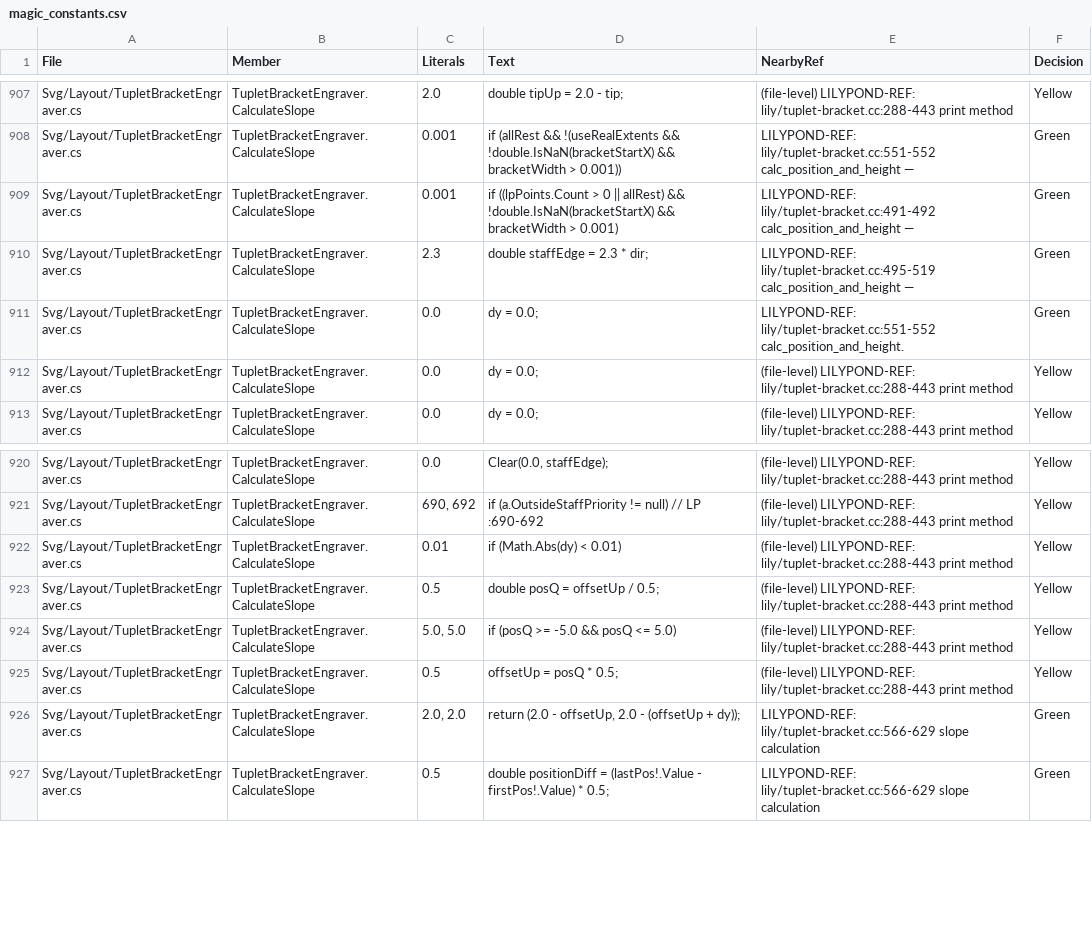
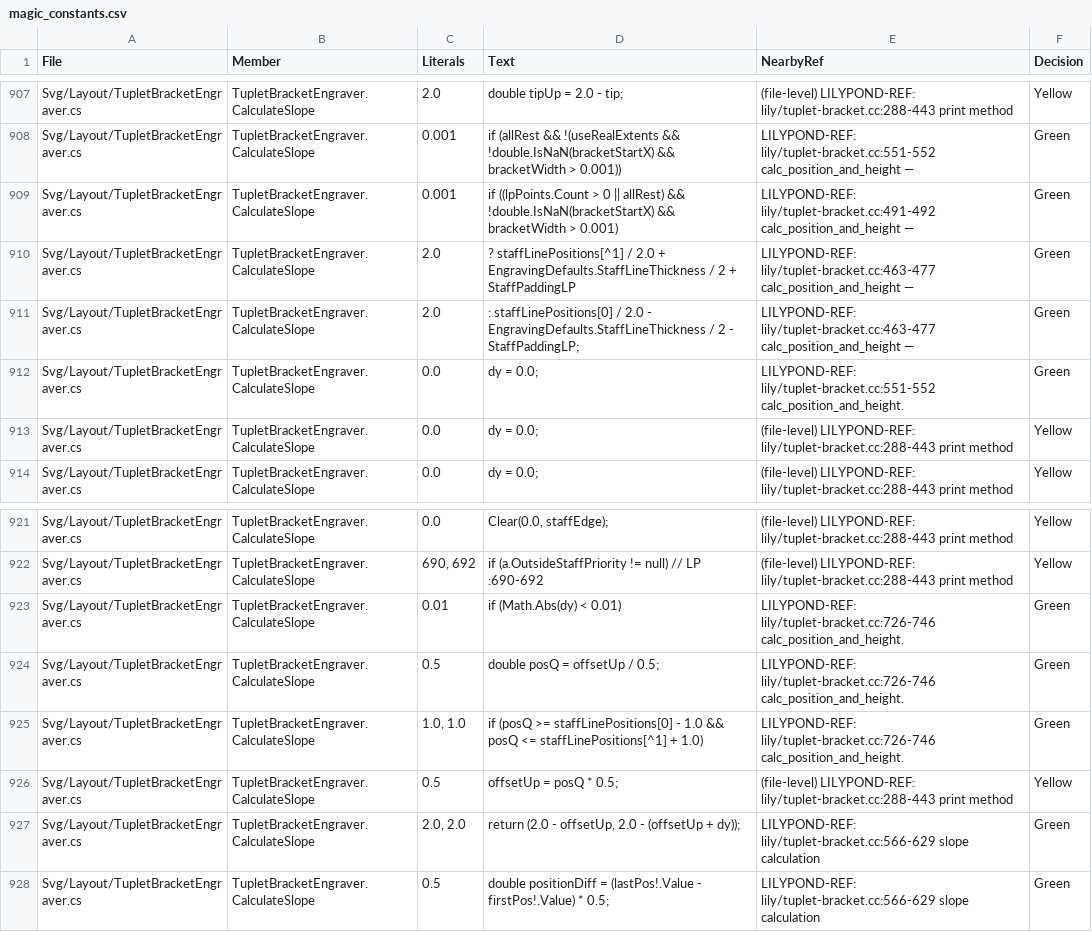
Before and after one commit to yotsuda/LilySharp, a CSV file: audit/magic_constants.csv, drawn as a sheet; only a part is shown, gaps mark what is left out.

Commit message:
slurs, tuplets: a slur steps off the lines its staff draws, a bracket keeps off its own staff — five lines were written in
SlurScoringProblem's staffLineCount only the tab passed, so move_away_from_staffline (slur-scoring.cc:639-658)
stepped a one-line staff's slur 0.15 off a "line" at ±2 that is not there: `b8( d' f' a')` left its b at
1.19 where LilyPond's leaves at 1.045, `g( e c a,)` at −2.20 against −2.045. The notation caller now hands
the staff's drawn count, and the two line tests read the DRAWN table for a notation staff (a tab keeps
LilyPond's N-line positions: tabStrings).

TupletBracketEngraver's notation arm had the five-line staff's edge (2.3 = 2.05 + staff-padding) and the
flat-quantising span (±5) and line test written in; they are now the staff's own — its outer drawn line
half a line thick plus staff-padding (tuplet-bracket.cc:463-477), its line span widened by one staff
space (:731-735, LilyPond's unit mix kept), on_line with ledgers (:741). On one line `tuplet 3/2 { g4 e c }`
stands 3.246 / 1.443 over the line as LilyPond's does (Lily# had 3.60 / 3.39, the five-line answer); its
number moves with it (centre −3.58 / 2.42 against LilyPond's baselines −4.18 / 1.82 + the font's half).

Measured, LilyPond 2.26.0 (Lab sessions/p875/probe/marks: articulations, slurs, dynamics, tuplets on
`as lines 1 / 2 / 5`): staccato and accent heights agree on every staff already; the slurs and the
tuplets agree now (SlurTupletFewLineStaffTests, 2). Open and NOT touched: a dynamic `f` under a one-line
staff — LilyPond sets it 0.18 under the stem's end (−3.51 under b, −2.68 under d') where Lily# keeps the
five-line −4.55; `p` agrees (−4.22). Corpus sweep 1199 / 0 differ (no book slurs or bracket on a reduced
staff); full 11710 / 0 / 2 (+ the open session's HANDOFF seams).

```diff
--- a/audit/magic_constants.csv
+++ b/audit/magic_constants.csv
@@ -909,3 +909,4 @@
 "Svg/Layout/TupletBracketEngraver.cs","TupletBracketEngraver.CalculateSlope","0.001","if ((lpPoints.Count > 0 || allRest) && !double.IsNaN(bracketStartX) && bracketWidth > 0.001)","LILYPOND-REF: lily/tuplet-bracket.cc:491-492 calc_position_and_height —","Green"
-"Svg/Layout/TupletBracketEngraver.cs","TupletBracketEngraver.CalculateSlope","2.3","double staffEdge = 2.3 * dir;","LILYPOND-REF: lily/tuplet-bracket.cc:495-519 calc_position_and_height —","Green"
+"Svg/Layout/TupletBracketEngraver.cs","TupletBracketEngraver.CalculateSlope","2.0","? staffLinePositions[^1] / 2.0 + EngravingDefaults.StaffLineThickness / 2 + StaffPaddingLP","LILYPOND-REF: lily/tuplet-bracket.cc:463-477 calc_position_and_height —","Green"
+"Svg/Layout/TupletBracketEngraver.cs","TupletBracketEngraver.CalculateSlope","2.0",": staffLinePositions[0] / 2.0 - EngravingDefaults.StaffLineThickness / 2 - StaffPaddingLP;","LILYPOND-REF: lily/tuplet-bracket.cc:463-477 calc_position_and_height —","Green"
 "Svg/Layout/TupletBracketEngraver.cs","TupletBracketEngraver.CalculateSlope","0.0","dy = 0.0;","LILYPOND-REF: lily/tuplet-bracket.cc:551-552 calc_position_and_height.","Green"
@@ -921,5 +922,5 @@
 "Svg/Layout/TupletBracketEngraver.cs","TupletBracketEngraver.CalculateSlope","690, 692","if (a.OutsideStaffPriority != null)     // LP :690-692","(file-level) LILYPOND-REF: lily/tuplet-bracket.cc:288-443 print method","Yellow"
-"Svg/Layout/TupletBracketEngraver.cs","TupletBracketEngraver.CalculateSlope","0.01","if (Math.Abs(dy) < 0.01)","(file-level) LILYPOND-REF: lily/tuplet-bracket.cc:288-443 print method","Yellow"
-"Svg/Layout/TupletBracketEngraver.cs","TupletBracketEngraver.CalculateSlope","0.5","double posQ = offsetUp / 0.5;","(file-level) LILYPOND-REF: lily/tuplet-bracket.cc:288-443 print method","Yellow"
-"Svg/Layout/TupletBracketEngraver.cs","TupletBracketEngraver.CalculateSlope","5.0, 5.0","if (posQ >= -5.0 && posQ <= 5.0)","(file-level) LILYPOND-REF: lily/tuplet-bracket.cc:288-443 print method","Yellow"
+"Svg/Layout/TupletBracketEngraver.cs","TupletBracketEngraver.CalculateSlope","0.01","if (Math.Abs(dy) < 0.01)","LILYPOND-REF: lily/tuplet-bracket.cc:726-746 calc_position_and_height.","Green"
+"Svg/Layout/TupletBracketEngraver.cs","TupletBracketEngraver.CalculateSlope","0.5","double posQ = offsetUp / 0.5;","LILYPOND-REF: lily/tuplet-bracket.cc:726-746 calc_position_and_height.","Green"
+"Svg/Layout/TupletBracketEngraver.cs","TupletBracketEngraver.CalculateSlope","1.0, 1.0","if (posQ >= staffLinePositions[0] - 1.0 && posQ <= staffLinePositions[^1] + 1.0)","LILYPOND-REF: lily/tuplet-bracket.cc:726-746 calc_position_and_height.","Green"
 "Svg/Layout/TupletBracketEngraver.cs","TupletBracketEngraver.CalculateSlope","0.5","offsetUp = posQ * 0.5;","(file-level) LILYPOND-REF: lily/tuplet-bracket.cc:288-443 print method","Yellow"
```
Also changed, not shown: 4 other files.
